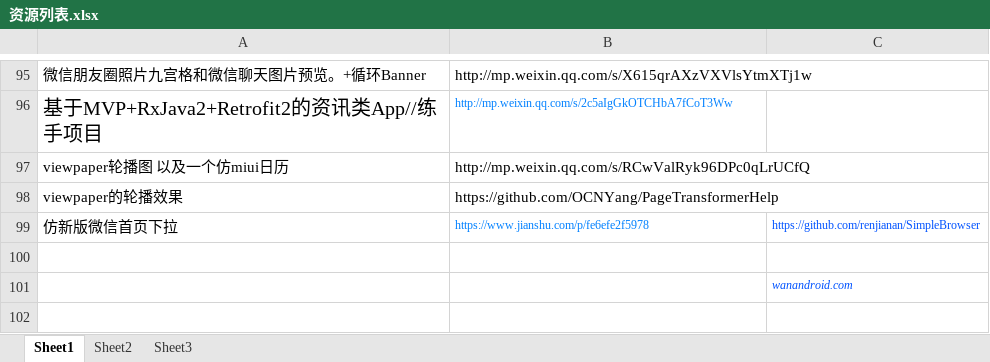
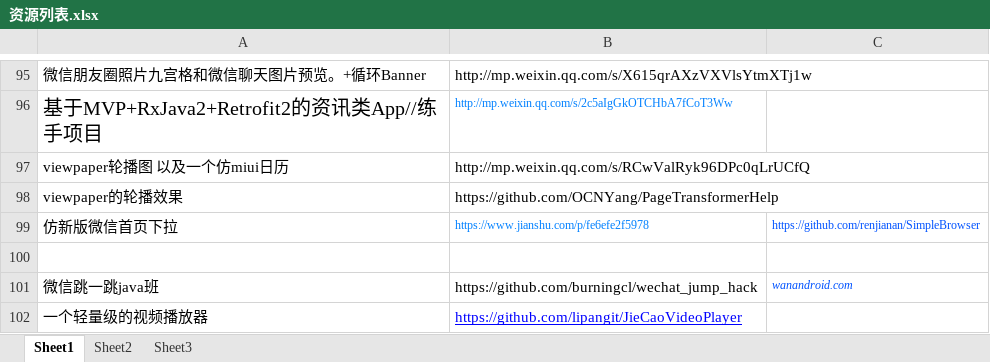
Before and after one commit to xiaogoudandan/daydaylearnning, an Excel workbook: 资源列表.xlsx, sheet Sheet1, drawn as a sheet; only a part is shown, gaps mark what is left out; values as stored, in another font and other column widths than the file's, no borders; removed rows and columns are numbered as before the commit, all else as after; the diff names each change by its address in the sheet, - before the commit and + after, or states it on an @@ line.

```diff
--- a/资源列表.xlsx (sheet Sheet1)
+++ b/资源列表.xlsx (sheet Sheet1)
-row 101:  |  | wanandroid.com
+row 101: 微信跳一跳java班 | https://github.com/burningcl/wechat_jump_hack | wanandroid.com
+row 102: 一个轻量级的视频播放器 | https://github.com/lipangit/JieCaoVideoPlayer
```
Also changed, not shown: 2 other files.
